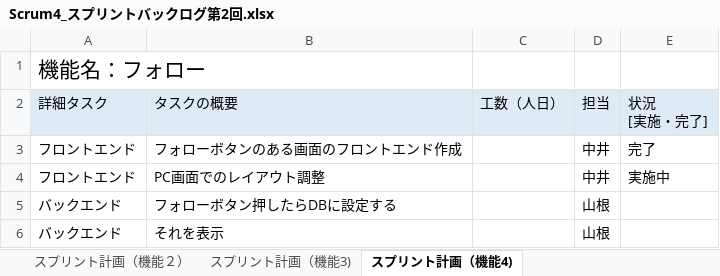
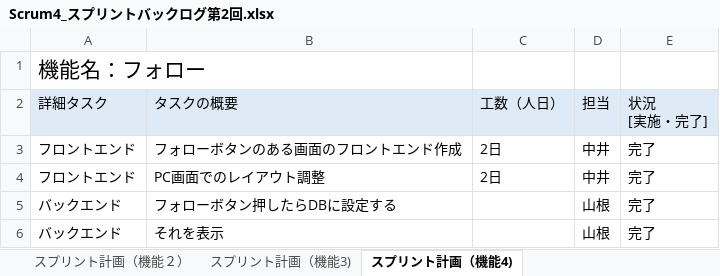
Before and after one commit to fu-syoji-t/SD3D_2023_Scrum4, an Excel workbook: 03スプリントバックログ/Scrum4_スプリントバックログ第2回.xlsx, sheet スプリント計画（機能4), drawn as a sheet; values as stored, in another font and other column widths than the file's, no borders; the diff names each change by its address in the sheet, - before the commit and + after, or states it on an @@ line.

```diff
--- a/03スプリントバックログ/Scrum4_スプリントバックログ第2回.xlsx (sheet スプリント計画（機能4))
+++ b/03スプリントバックログ/Scrum4_スプリントバックログ第2回.xlsx (sheet スプリント計画（機能4))
-C3:C4: (empty)
+C3:C4: 2日
-E4: 実施中
+E4: 完了
-E5:E6: (empty)
+E5:E6: 完了
```
Also changed, not shown: sheet スプリント計画（機能3), sheet スプリント計画（機能２）, sheet スプリント計画（機能１）.
